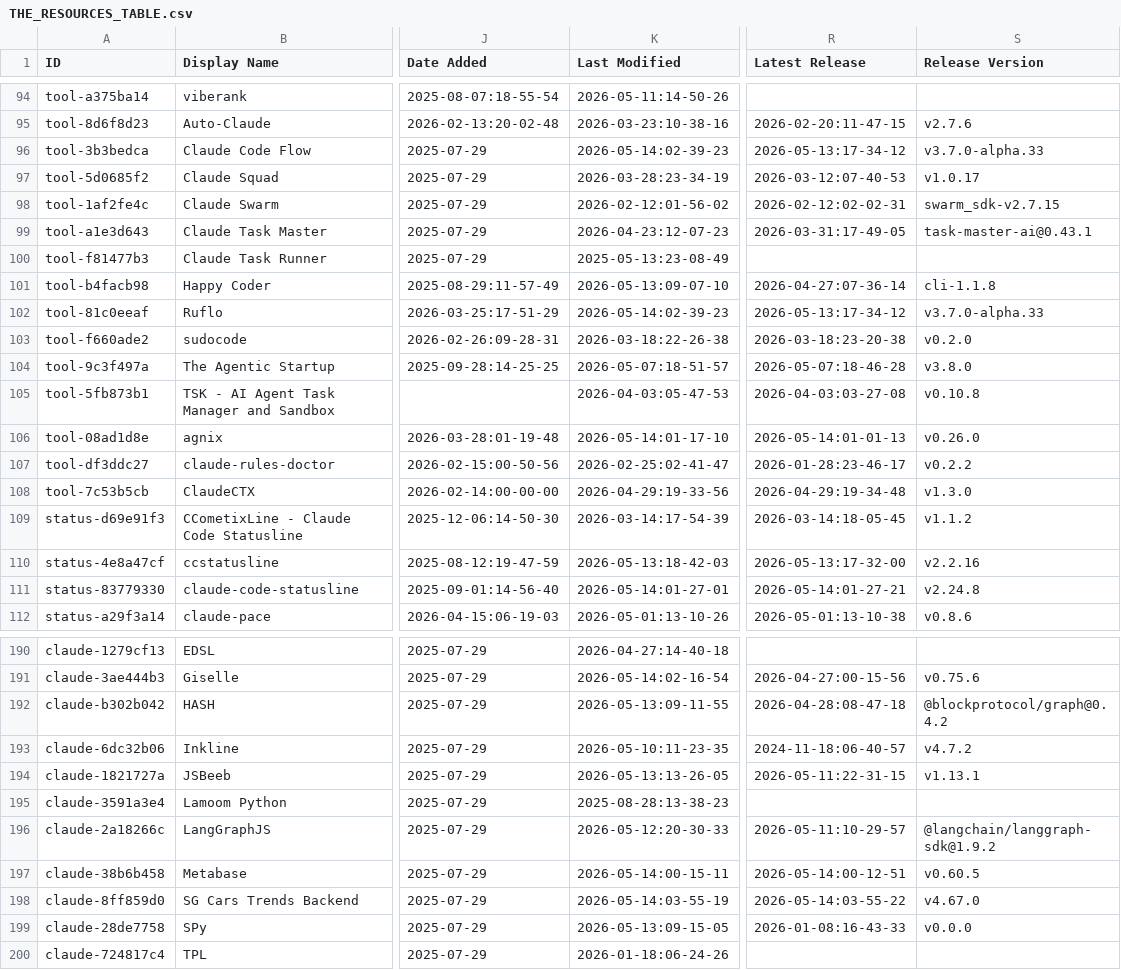
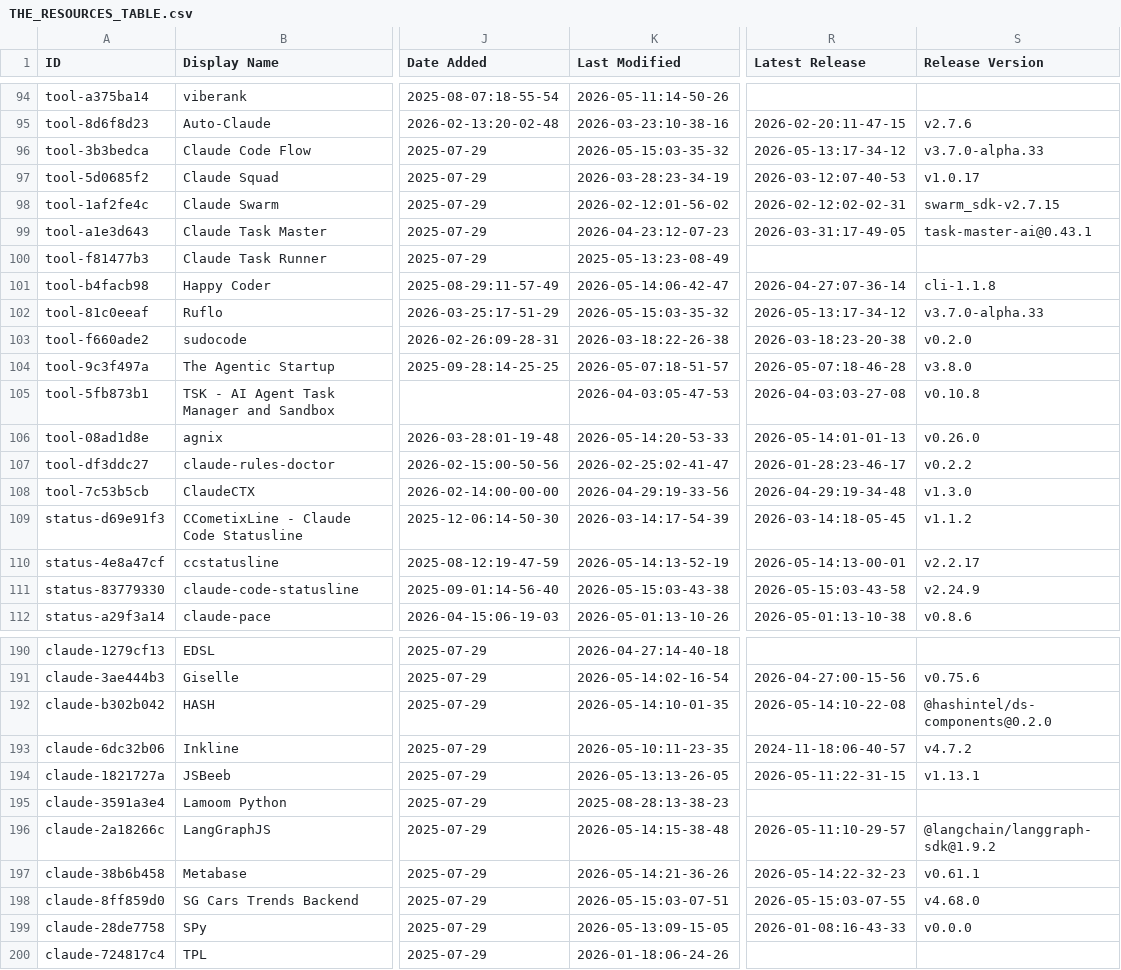
Before and after one commit to MaTriXy/awesome-claude-code, a CSV file: THE_RESOURCES_TABLE.csv, drawn as a sheet; only a part is shown, gaps mark what is left out; the diff covers the shown part only; the diff names each change by its address in the sheet, - before the commit and + after, or states it on an @@ line.

```diff
--- a/THE_RESOURCES_TABLE.csv
+++ b/THE_RESOURCES_TABLE.csv
-K96 (Last Modified): 2026-05-14:02-39-23
+K96 (Last Modified): 2026-05-15:03-35-32
-K101 (Last Modified): 2026-05-13:09-07-10
+K101 (Last Modified): 2026-05-14:06-42-47
-K102 (Last Modified): 2026-05-14:02-39-23
+K102 (Last Modified): 2026-05-15:03-35-32
-K106 (Last Modified): 2026-05-14:01-17-10
+K106 (Last Modified): 2026-05-14:20-53-33
-K110 (Last Modified): 2026-05-13:18-42-03
+K110 (Last Modified): 2026-05-14:13-52-19
-R110 (Latest Release): 2026-05-13:17-32-00
+R110 (Latest Release): 2026-05-14:13-00-01
-S110 (Release Version): v2.2.16
+S110 (Release Version): v2.2.17
-K111 (Last Modified): 2026-05-14:01-27-01
+K111 (Last Modified): 2026-05-15:03-43-38
-R111 (Latest Release): 2026-05-14:01-27-21
+R111 (Latest Release): 2026-05-15:03-43-58
-S111 (Release Version): v2.24.8
+S111 (Release Version): v2.24.9
-K192 (Last Modified): 2026-05-13:09-11-55
+K192 (Last Modified): 2026-05-14:10-01-35
-R192 (Latest Release): 2026-04-28:08-47-18
+R192 (Latest Release): 2026-05-14:10-22-08
-S192 (Release Version): @blockprotocol/graph@0.4.2
+S192 (Release Version): @hashintel/ds-components@0.2.0
-K196 (Last Modified): 2026-05-12:20-30-33
+K196 (Last Modified): 2026-05-14:15-38-48
-K197 (Last Modified): 2026-05-14:00-15-11
+K197 (Last Modified): 2026-05-14:21-36-26
-R197 (Latest Release): 2026-05-14:00-12-51
+R197 (Latest Release): 2026-05-14:22-32-23
-S197 (Release Version): v0.60.5
+S197 (Release Version): v0.61.1
-K198 (Last Modified): 2026-05-14:03-55-19
+K198 (Last Modified): 2026-05-15:03-07-51
-R198 (Latest Release): 2026-05-14:03-55-22
+R198 (Latest Release): 2026-05-15:03-07-55
-S198 (Release Version): v4.67.0
+S198 (Release Version): v4.68.0
```
Also changed, not shown: 31 edited cells elsewhere in this file.
